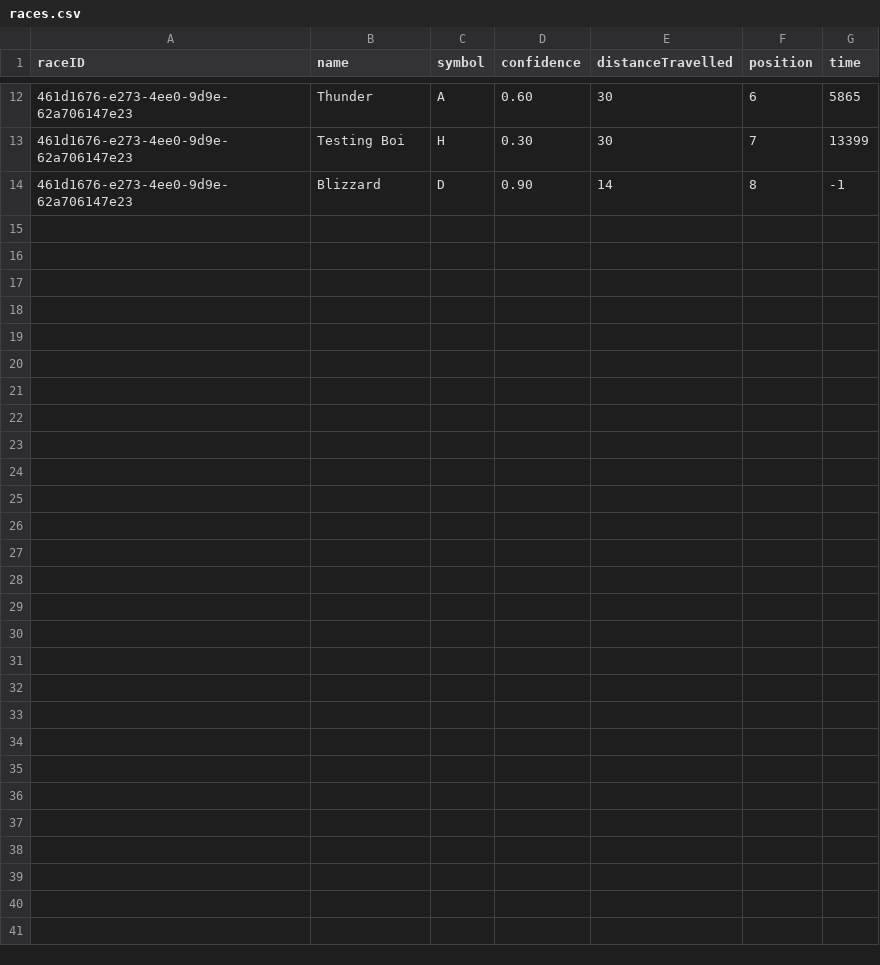
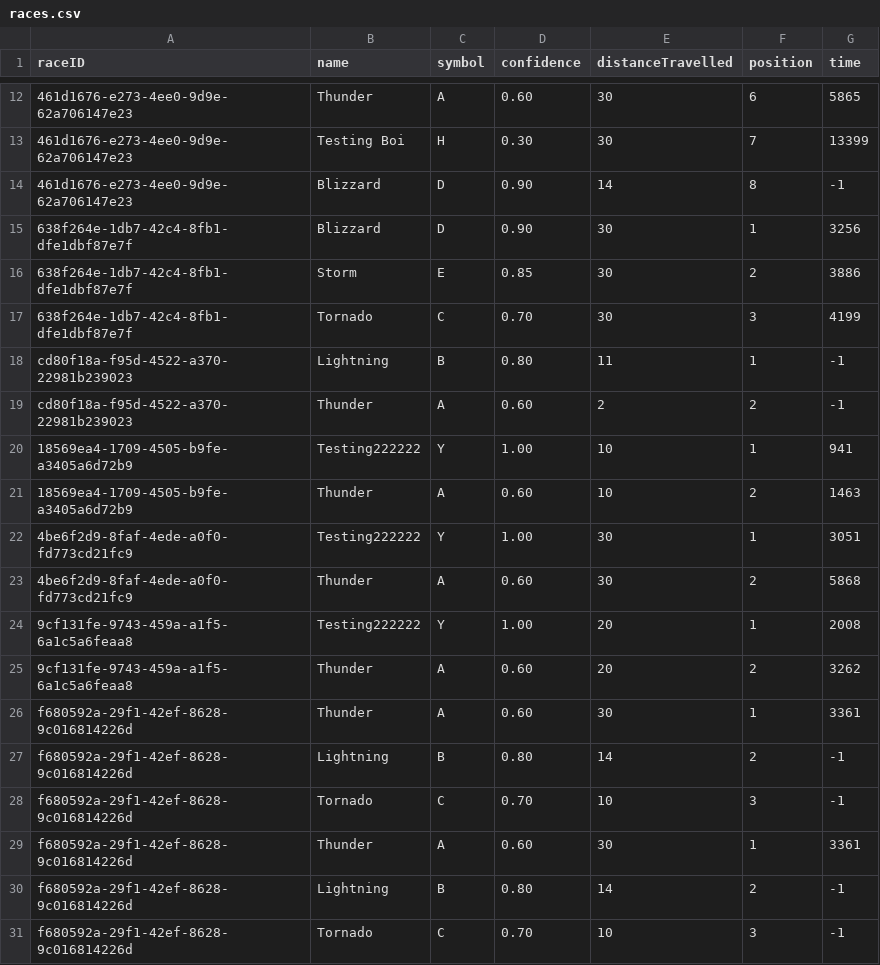
Before and after one commit to Bernard-LTW/HorseRaceSimulator, a CSV file: part2/src/data/races.csv, drawn as a sheet; only a part is shown, gaps mark what is left out; the diff names each change by its address in the sheet, - before the commit and + after, or states it on an @@ line.

```diff
--- a/part2/src/data/races.csv
+++ b/part2/src/data/races.csv
+row 15: 638f264e-1db7-42c4-8fb1-dfe1dbf87e7f | Blizzard | D | 0.90 | 30 | 1 | 3256
+row 16: 638f264e-1db7-42c4-8fb1-dfe1dbf87e7f | Storm | E | 0.85 | 30 | 2 | 3886
+row 17: 638f264e-1db7-42c4-8fb1-dfe1dbf87e7f | Tornado | C | 0.70 | 30 | 3 | 4199
+row 18: cd80f18a-f95d-4522-a370-22981b239023 | Lightning | B | 0.80 | 11 | 1 | -1
+row 19: cd80f18a-f95d-4522-a370-22981b239023 | Thunder | A | 0.60 | 2 | 2 | -1
+row 20: 18569ea4-1709-4505-b9fe-a3405a6d72b9 | Testing222222 | Y | 1.00 | 10 | 1 | 941
+row 21: 18569ea4-1709-4505-b9fe-a3405a6d72b9 | Thunder | A | 0.60 | 10 | 2 | 1463
+row 22: 4be6f2d9-8faf-4ede-a0f0-fd773cd21fc9 | Testing222222 | Y | 1.00 | 30 | 1 | 3051
+row 23: 4be6f2d9-8faf-4ede-a0f0-fd773cd21fc9 | Thunder | A | 0.60 | 30 | 2 | 5868
+row 24: 9cf131fe-9743-459a-a1f5-6a1c5a6feaa8 | Testing222222 | Y | 1.00 | 20 | 1 | 2008
+row 25: 9cf131fe-9743-459a-a1f5-6a1c5a6feaa8 | Thunder | A | 0.60 | 20 | 2 | 3262
+row 26: f680592a-29f1-42ef-8628-9c016814226d | Thunder | A | 0.60 | 30 | 1 | 3361
+row 27: f680592a-29f1-42ef-8628-9c016814226d | Lightning | B | 0.80 | 14 | 2 | -1
+row 28: f680592a-29f1-42ef-8628-9c016814226d | Tornado | C | 0.70 | 10 | 3 | -1
+row 29: f680592a-29f1-42ef-8628-9c016814226d | Thunder | A | 0.60 | 30 | 1 | 3361
+row 30: f680592a-29f1-42ef-8628-9c016814226d | Lightning | B | 0.80 | 14 | 2 | -1
+row 31: f680592a-29f1-42ef-8628-9c016814226d | Tornado | C | 0.70 | 10 | 3 | -1
```
Also changed, not shown: part2/src/data/bets/transaction.csv, part2/src/data/horses/horses.csv, 11 other files.
